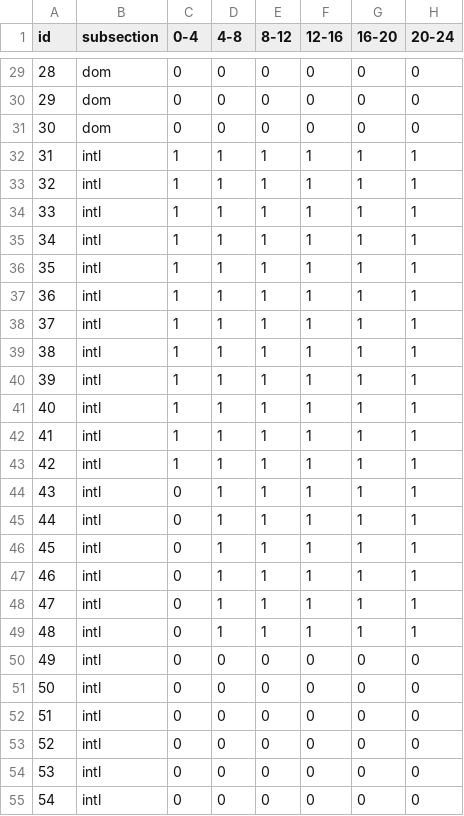
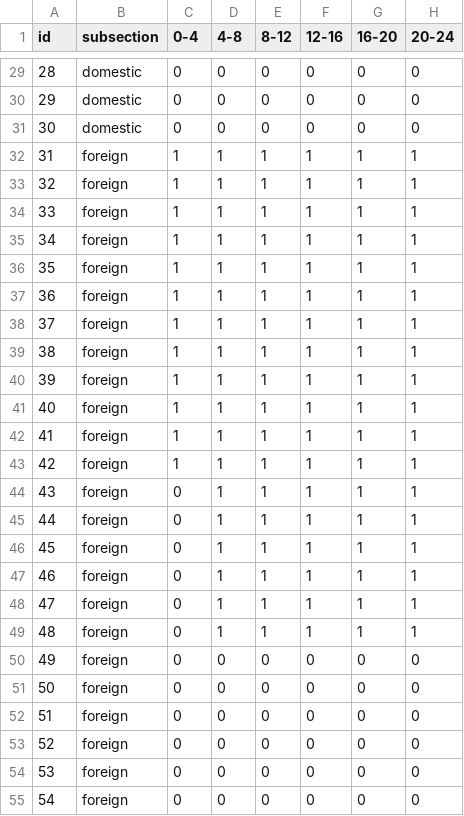
Before and after one commit to citrusvanilla/customs, a CSV file: schedules/sample_server_schedule.csv, drawn as a sheet; only a part is shown, gaps mark what is left out; the diff covers the shown part only.

```diff
--- a/schedules/sample_server_schedule.csv
+++ b/schedules/sample_server_schedule.csv
@@ -29,27 +29,27 @@ id,subsection,0-4,4-8,8-12,12-16,16-20,20-24
-28,dom,0,0,0,0,0,0
-29,dom,0,0,0,0,0,0
-30,dom,0,0,0,0,0,0
-31,intl,1,1,1,1,1,1
-32,intl,1,1,1,1,1,1
-33,intl,1,1,1,1,1,1
-34,intl,1,1,1,1,1,1
-35,intl,1,1,1,1,1,1
-36,intl,1,1,1,1,1,1
-37,intl,1,1,1,1,1,1
-38,intl,1,1,1,1,1,1
-39,intl,1,1,1,1,1,1
-40,intl,1,1,1,1,1,1
-41,intl,1,1,1,1,1,1
-42,intl,1,1,1,1,1,1
-43,intl,0,1,1,1,1,1
-44,intl,0,1,1,1,1,1
-45,intl,0,1,1,1,1,1
-46,intl,0,1,1,1,1,1
-47,intl,0,1,1,1,1,1
-48,intl,0,1,1,1,1,1
-49,intl,0,0,0,0,0,0
-50,intl,0,0,0,0,0,0
-51,intl,0,0,0,0,0,0
-52,intl,0,0,0,0,0,0
-53,intl,0,0,0,0,0,0
-54,intl,0,0,0,0,0,0
+28,domestic,0,0,0,0,0,0
+29,domestic,0,0,0,0,0,0
+30,domestic,0,0,0,0,0,0
+31,foreign,1,1,1,1,1,1
+32,foreign,1,1,1,1,1,1
+33,foreign,1,1,1,1,1,1
+34,foreign,1,1,1,1,1,1
+35,foreign,1,1,1,1,1,1
+36,foreign,1,1,1,1,1,1
+37,foreign,1,1,1,1,1,1
+38,foreign,1,1,1,1,1,1
+39,foreign,1,1,1,1,1,1
+40,foreign,1,1,1,1,1,1
+41,foreign,1,1,1,1,1,1
+42,foreign,1,1,1,1,1,1
+43,foreign,0,1,1,1,1,1
+44,foreign,0,1,1,1,1,1
+45,foreign,0,1,1,1,1,1
+46,foreign,0,1,1,1,1,1
+47,foreign,0,1,1,1,1,1
+48,foreign,0,1,1,1,1,1
+49,foreign,0,0,0,0,0,0
+50,foreign,0,0,0,0,0,0
+51,foreign,0,0,0,0,0,0
+52,foreign,0,0,0,0,0,0
+53,foreign,0,0,0,0,0,0
+54,foreign,0,0,0,0,0,0
```
Also changed, not shown: 33 edited cells elsewhere in this file, 3 other files.
